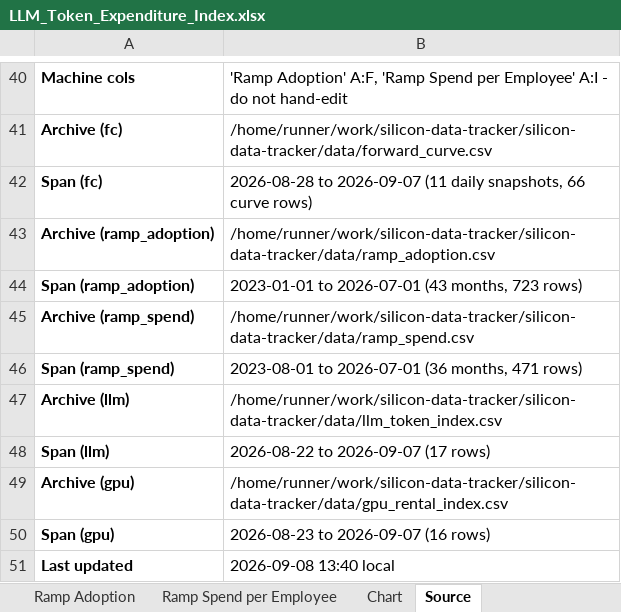
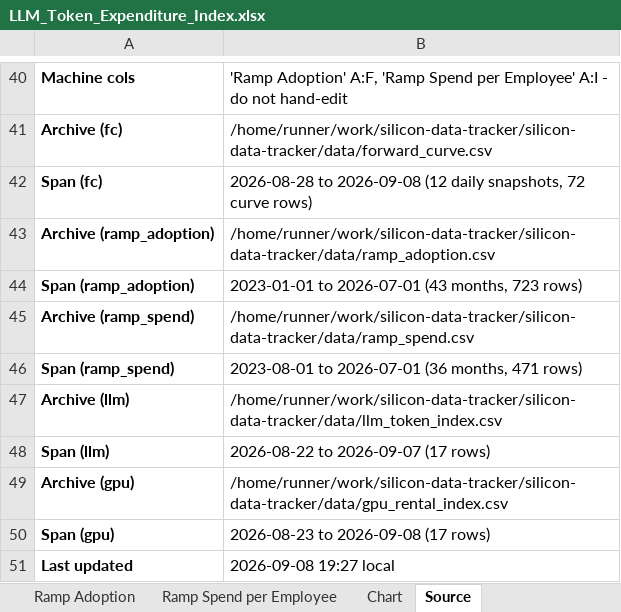
Before and after one commit to xcidjazz/silicon-data-tracker, an Excel workbook: LLM_Token_Expenditure_Index.xlsx, sheet Source, drawn as a sheet; only a part is shown, gaps mark what is left out; values as stored, in another font and other column widths than the file's, no borders; the diff names each change by its address in the sheet, - before the commit and + after, or states it on an @@ line.

```diff
--- a/LLM_Token_Expenditure_Index.xlsx (sheet Source)
+++ b/LLM_Token_Expenditure_Index.xlsx (sheet Source)
-B42: 2026-08-28 to 2026-09-07 (11 daily snapshots, 66 curve rows)
+B42: 2026-08-28 to 2026-09-08 (12 daily snapshots, 72 curve rows)
-B50: 2026-08-23 to 2026-09-07 (16 rows)
+B50: 2026-08-23 to 2026-09-08 (17 rows)
-B51: 2026-09-08 13:40 local
+B51: 2026-09-08 19:27 local
```
Also changed, not shown: sheet Forward Curve, sheet GPU Rental, charts or pictures, 4 other files.
